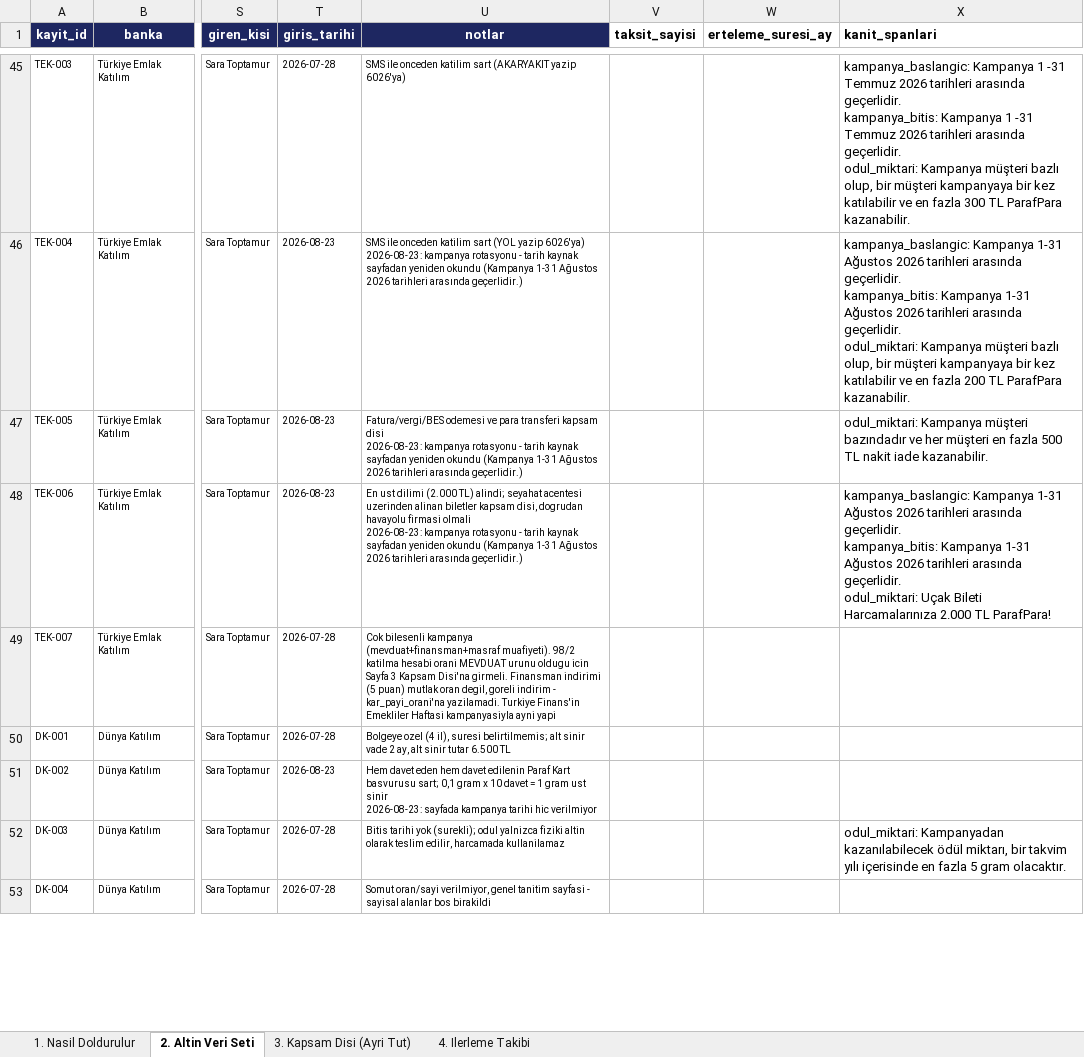
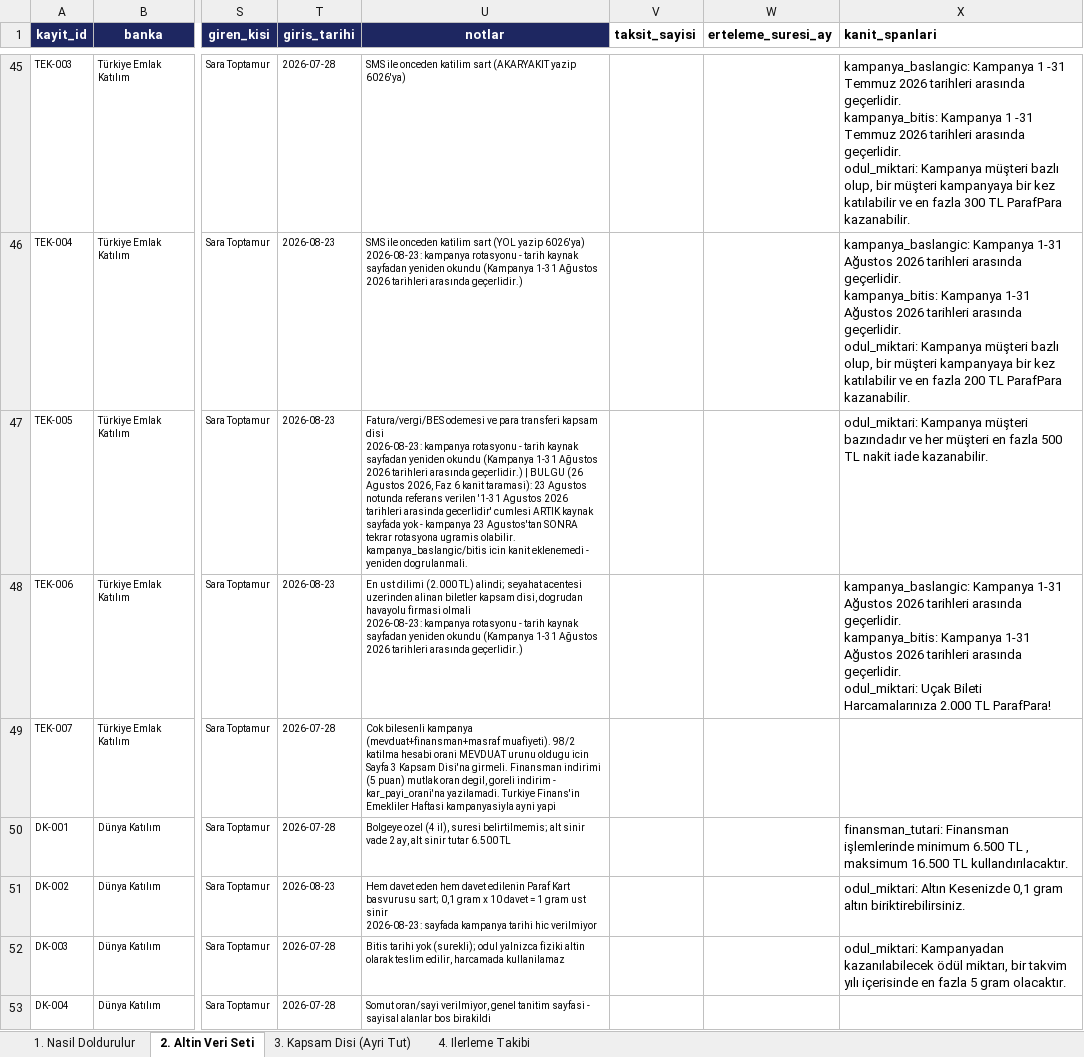
Before and after one commit to Sara-Toptamur36/katilim-ai, an Excel workbook: gold_dataset/altin_veri_seti.xlsx, sheet 2. Altin Veri Seti, drawn as a sheet; only a part is shown, gaps mark what is left out; values as stored, in another font and other column widths than the file's, no borders; the diff covers the shown part only; the diff names each change by its address in the sheet, - before the commit and + after, or states it on an @@ line.

```diff
--- a/gold_dataset/altin_veri_seti.xlsx (sheet 2. Altin Veri Seti)
+++ b/gold_dataset/altin_veri_seti.xlsx (sheet 2. Altin Veri Seti)
-U47 (notlar): …arasında geçerlidir.)
+U47 (notlar): …arasında geçerlidir.) | BULGU (26 Agustos 2026, Faz 6 kanit taramasi): 23 Agustos notunda referans verilen '1-31 Agustos 2026 tarihleri arasinda gecerlidir' cumlesi ARTIK kaynak sayfada yok - kampanya 23 Agustos'tan SONRA tekrar rotasyona ugramis olabilir. kampanya_baslangic/bitis icin kanit eklenemedi - yeniden dogrulanmali.
-X50 (kanit_spanlari): (empty)
+X50 (kanit_spanlari): finansman_tutari: Finansman işlemlerinde minimum 6.500 TL , maksimum 16.500 TL kullandırılacaktır.
-X51 (kanit_spanlari): (empty)
+X51 (kanit_spanlari): odul_miktari: Altın Kesenizde 0,1 gram altın biriktirebilirsiniz.
```
Also changed, not shown: 7 edited cells elsewhere in this sheet, 4 other files.
